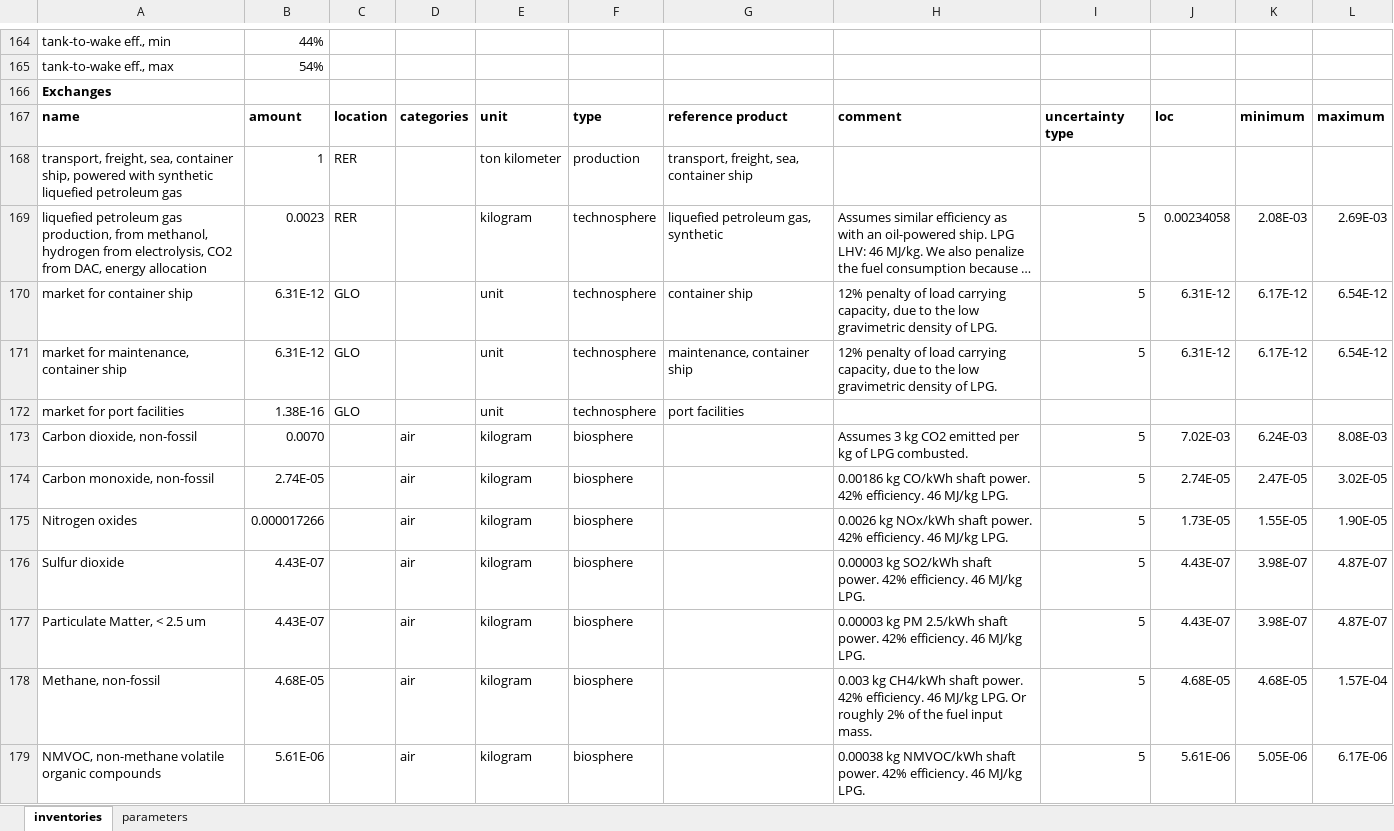
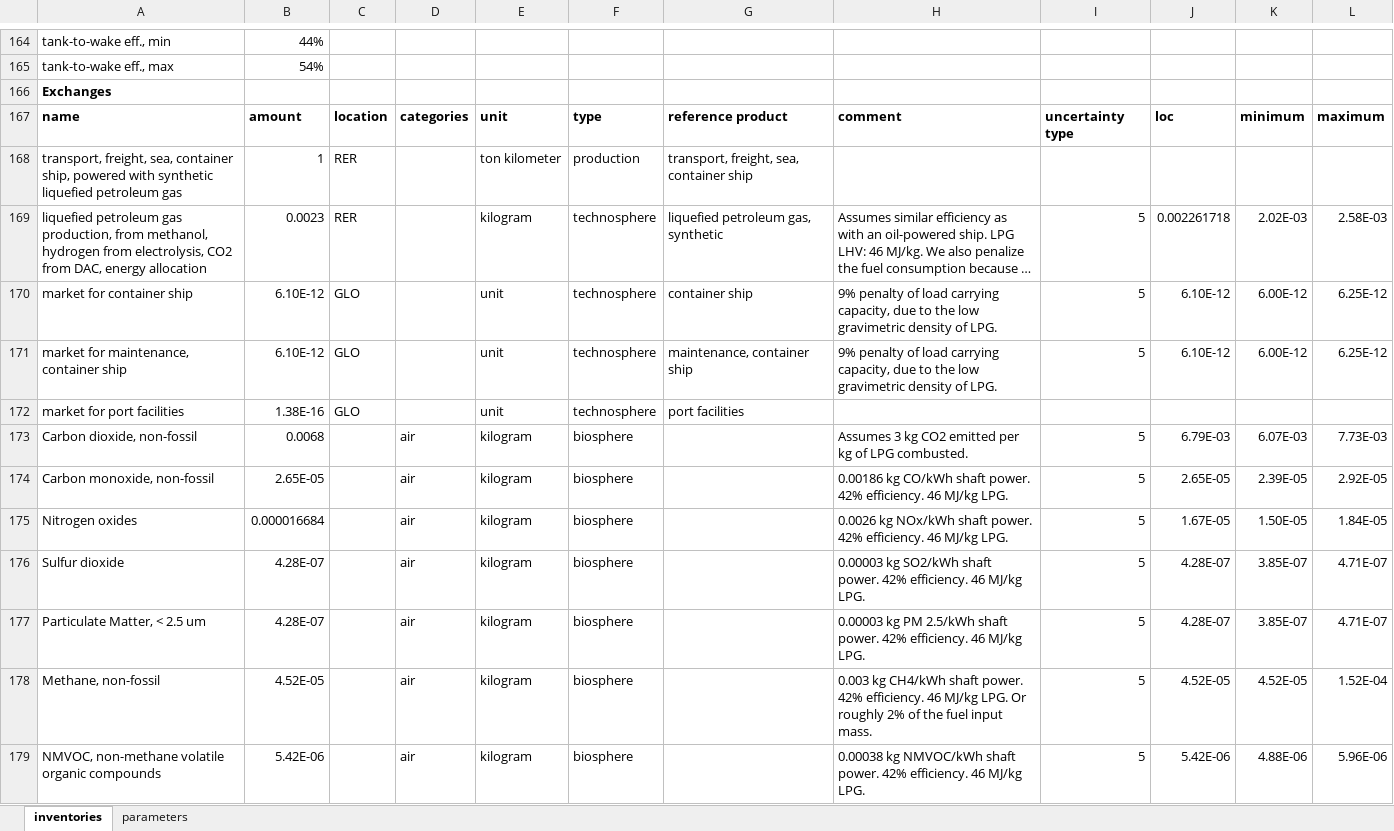
Before and after one commit to polca/premise, an Excel workbook: premise/data/additional_inventories/lci-ships.xlsx, sheet inventories, drawn as a sheet; only a part is shown, gaps mark what is left out; long unchanged cells end in …; values as stored, in another font and other column widths than the file's, no borders; the diff covers the shown part only; the diff names each change by its address in the sheet, - before the commit and + after, or states it on an @@ line.

Commit message:
corrected LPG ship with LPG properties and recalculated capacity penalty

```diff
--- a/premise/data/additional_inventories/lci-ships.xlsx (sheet inventories)
+++ b/premise/data/additional_inventories/lci-ships.xlsx (sheet inventories)
-J169: 0.00234058
+J169: 0.002261718
-K169: 2.08E-03
+K169: 2.02E-03
-L169: 2.69E-03
+L169: 2.58E-03
-B170:B171: 6.31E-12
+B170:B171: 6.10E-12
-H170:H171: 12% penalty of…
+H170:H171: 9% penalty of…
-J170:J171: 6.31E-12
+J170:J171: 6.10E-12
-K170:K171: 6.17E-12
+K170:K171: 6.00E-12
-L170:L171: 6.54E-12
+L170:L171: 6.25E-12
-B173: 0.0070
+B173: 0.0068
-J173: 7.02E-03
+J173: 6.79E-03
-K173: 6.24E-03
+K173: 6.07E-03
-L173: 8.08E-03
+L173: 7.73E-03
-B174: 2.74E-05
+B174: 2.65E-05
-J174: 2.74E-05
+J174: 2.65E-05
-K174: 2.47E-05
+K174: 2.39E-05
-L174: 3.02E-05
+L174: 2.92E-05
-B175: 0.000017266
+B175: 0.000016684
-J175: 1.73E-05
+J175: 1.67E-05
-K175: 1.55E-05
+K175: 1.50E-05
-L175: 1.90E-05
+L175: 1.84E-05
-B176:B177: 4.43E-07
+B176:B177: 4.28E-07
-J176:J177: 4.43E-07
+J176:J177: 4.28E-07
-K176:K177: 3.98E-07
+K176:K177: 3.85E-07
-L176:L177: 4.87E-07
+L176:L177: 4.71E-07
-B178: 4.68E-05
+B178: 4.52E-05
-J178: 4.68E-05
+J178: 4.52E-05
-K178: 4.68E-05
+K178: 4.52E-05
-L178: 1.57E-04
+L178: 1.52E-04
-B179: 5.61E-06
+B179: 5.42E-06
-J179: 5.61E-06
+J179: 5.42E-06
-K179: 5.05E-06
+K179: 4.88E-06
-L179: 6.17E-06
+L179: 5.96E-06
```
Also changed, not shown: 10 edited cells elsewhere in this sheet, sheet parameters, formulas that keep their value.
